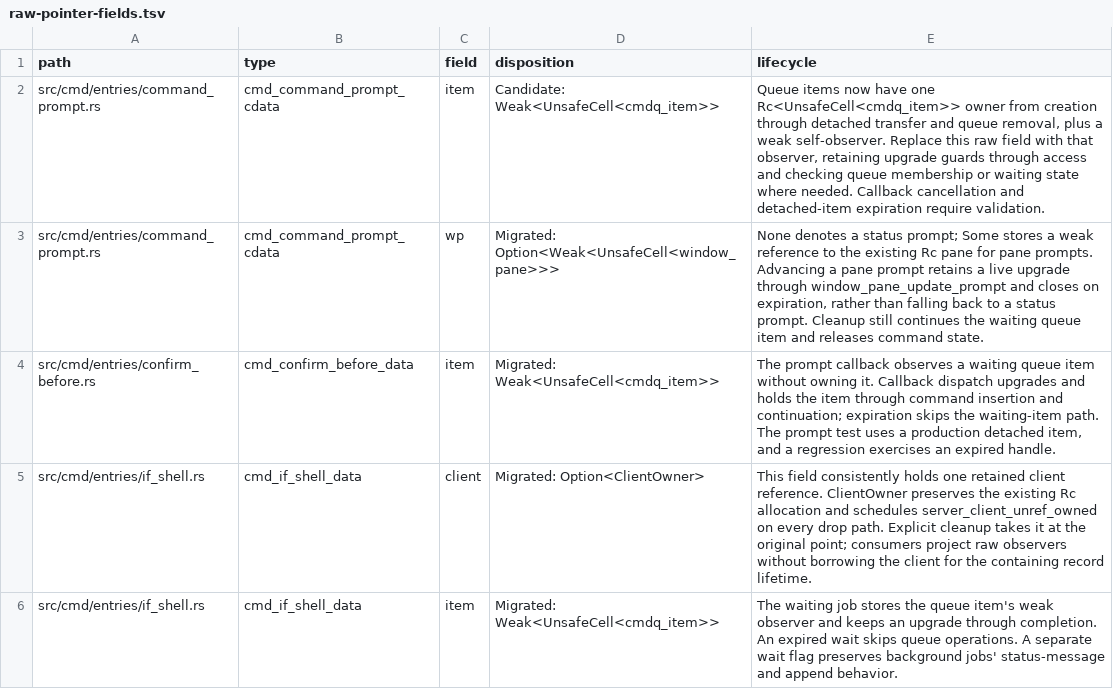
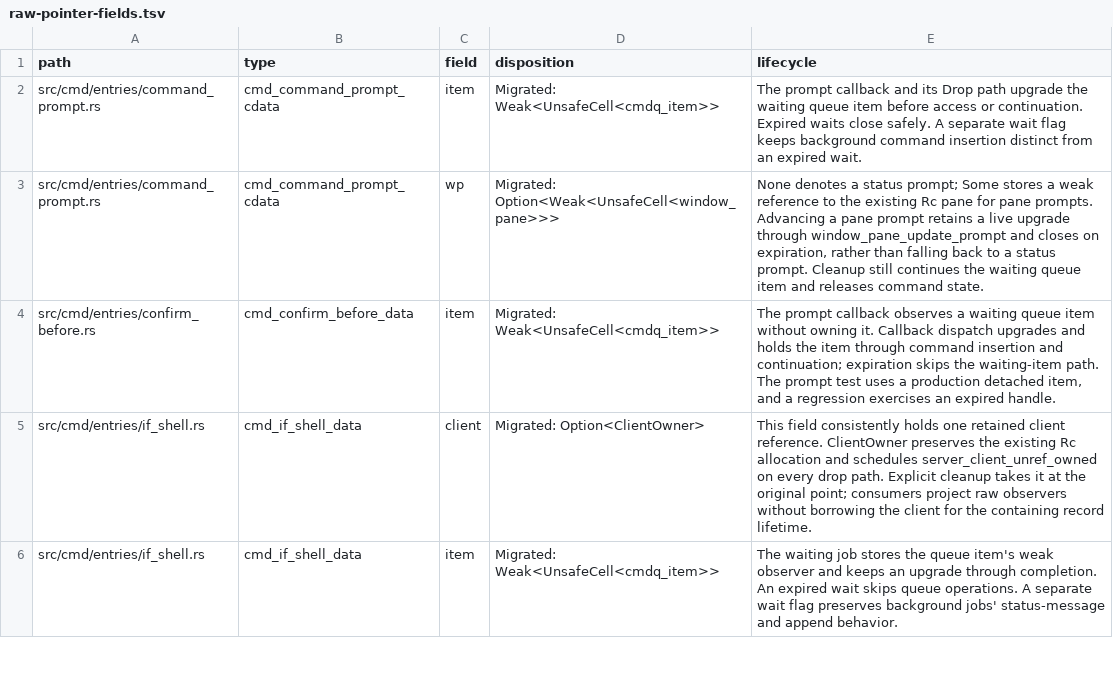
Before and after one commit to blmarket/hmux, a TSV file: docs/raw-pointer-fields.tsv, drawn as a sheet; only a part is shown.

Commit message:
Observe command-prompt waits through weak queue items

```diff
--- a/docs/raw-pointer-fields.tsv
+++ b/docs/raw-pointer-fields.tsv
@@ -1,3 +1,3 @@
 path	type	field	disposition	lifecycle
-src/cmd/entries/command_prompt.rs	cmd_command_prompt_cdata	item	Candidate: Weak<UnsafeCell<cmdq_item>>	Queue items now have one Rc<UnsafeCell<cmdq_item>> owner from creation through detached transfer and queue removal, plus a weak self-observer. Replace this raw field with that observer, retaining upgrade guards through access and checking queue membership or waiting state where needed. Callback cancellation and detached-item expiration require validation.
+src/cmd/entries/command_prompt.rs	cmd_command_prompt_cdata	item	Migrated: Weak<UnsafeCell<cmdq_item>>	The prompt callback and its Drop path upgrade the waiting queue item before access or continuation. Expired waits close safely. A separate wait flag keeps background command insertion distinct from an expired wait.
 src/cmd/entries/command_prompt.rs	cmd_command_prompt_cdata	wp	Migrated: Option<Weak<UnsafeCell<window_pane>>>	None denotes a status prompt; Some stores a weak reference to the existing Rc pane for pane prompts. Advancing a pane prompt retains a live upgrade through window_pane_update_prompt and closes on expiration, rather than falling back to a status prompt. Cleanup still continues the waiting queue item and releases command state.
```
Also changed, not shown: 3 other files.
